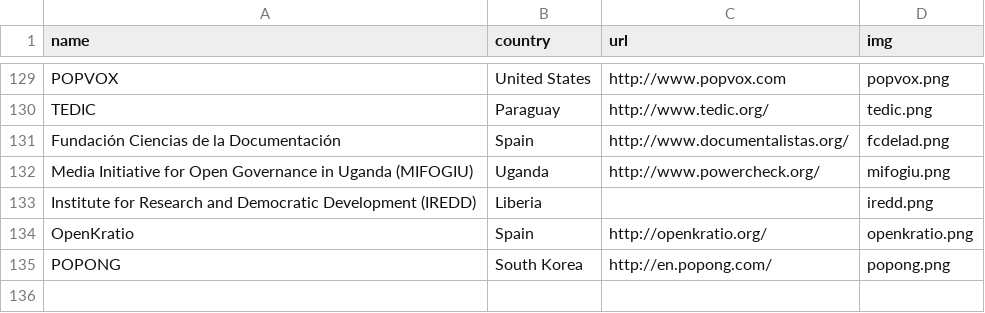
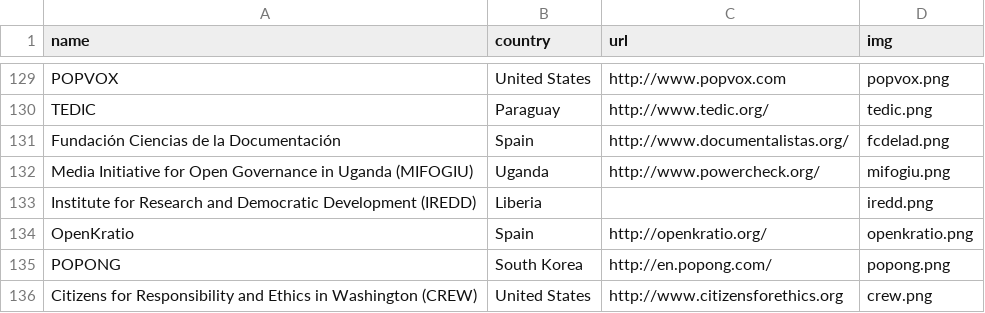
Before and after one commit to sunlightlabs/openingparliament, a CSV file: data/organizations.csv, drawn as a sheet; only a part is shown, gaps mark what is left out.

Commit message:
Add CREW

```diff
--- a/data/organizations.csv
+++ b/data/organizations.csv
@@ -135 +135,2 @@ OpenKratio,Spain,http://openkratio.org/,openkratio.png
 POPONG,South Korea,http://en.popong.com/,popong.png
+Citizens for Responsibility and Ethics in Washington (CREW),United States,http://www.citizensforethics.org,crew.png
```
Also changed, not shown: 2 other files.
